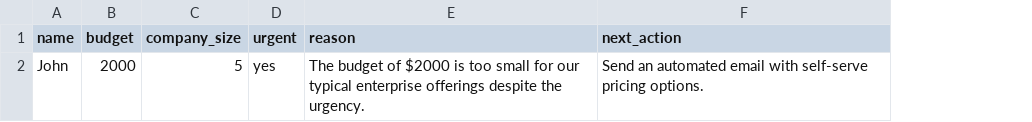
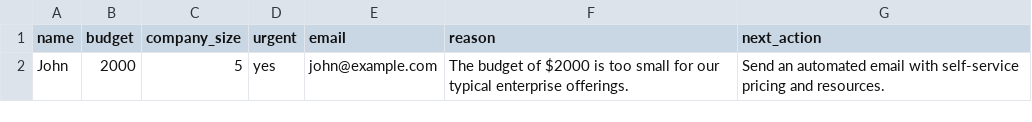
Before and after one commit to miladnaeimi-arch/ai-money-journey, a CSV file: nurture_leads.csv, drawn as a sheet; addresses are those after the commit; the diff names each change by its address in the sheet, - before the commit and + after, or states it on an @@ line.

```diff
--- a/nurture_leads.csv
+++ b/nurture_leads.csv
+column E (email), row 2: john@example.com
-F2 (reason): …typical enterprise offerings despite the urgency.
+F2 (reason): …typical enterprise offerings.
-G2 (next_action): …email with self-serve pricing options.
+G2 (next_action): …email with self-service pricing and resources.
```
Also changed, not shown: ai_analyzed_leads.csv, follow_up_leads.csv, 6 other files.
